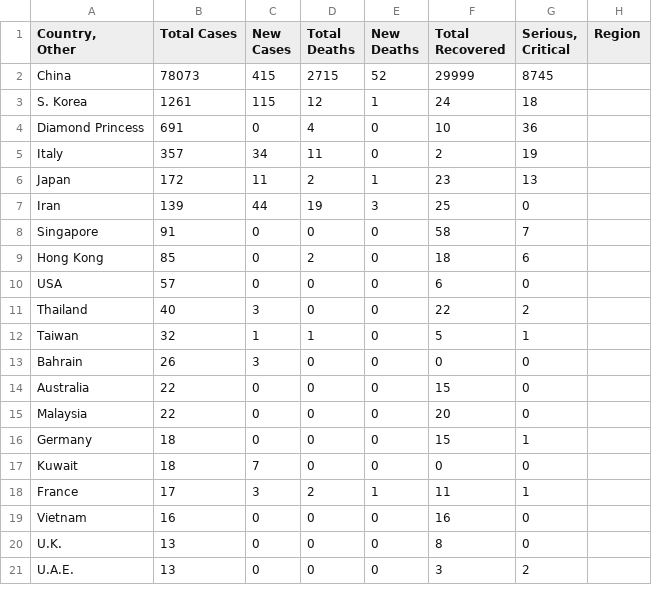
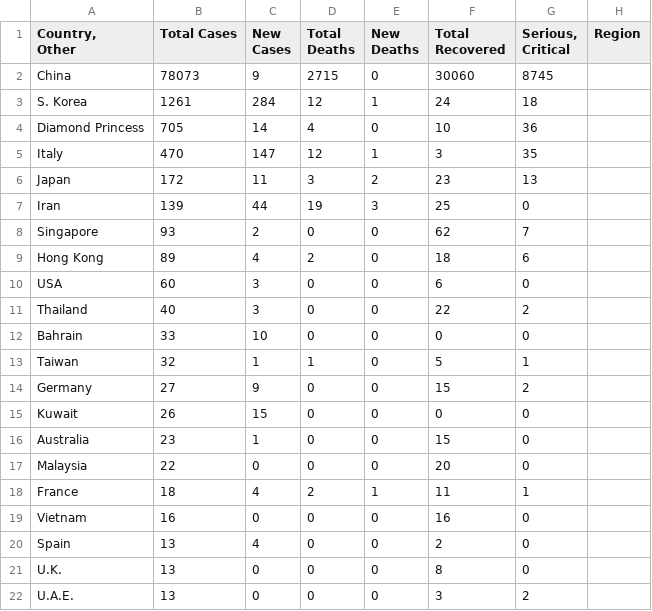
Before and after one commit to yonggeun/coronavirus-live-update, a CSV file: modules/live/data/T.csv, drawn as a sheet; only a part is shown; the diff covers the shown part only.

```diff
--- a/modules/live/data/T.csv
+++ b/modules/live/data/T.csv
@@ -7,20 +7,21 @@ Recovered","Serious,
 Critical",Region
-China,78073,415,2715,52,29999,8745,
-S. Korea,1261,115,12,1,24,18,
-Diamond Princess,691,0,4,0,10,36,
-Italy,357,34,11,0,2,19,
-Japan,172,11,2,1,23,13,
+China,78073,9,2715,0,30060,8745,
+S. Korea,1261,284,12,1,24,18,
+Diamond Princess,705,14,4,0,10,36,
+Italy,470,147,12,1,3,35,
+Japan,172,11,3,2,23,13,
 Iran,139,44,19,3,25,0,
-Singapore,91,0,0,0,58,7,
-Hong Kong,85,0,2,0,18,6,
-USA,57,0,0,0,6,0,
+Singapore,93,2,0,0,62,7,
+Hong Kong,89,4,2,0,18,6,
+USA,60,3,0,0,6,0,
 Thailand,40,3,0,0,22,2,
+Bahrain,33,10,0,0,0,0,
 Taiwan,32,1,1,0,5,1,
-Bahrain,26,3,0,0,0,0,
-Australia,22,0,0,0,15,0,
+Germany,27,9,0,0,15,2,
+Kuwait,26,15,0,0,0,0,
+Australia,23,1,0,0,15,0,
 Malaysia,22,0,0,0,20,0,
-Germany,18,0,0,0,15,1,
-Kuwait,18,7,0,0,0,0,
-France,17,3,2,1,11,1,
+France,18,4,2,1,11,1,
 Vietnam,16,0,0,0,16,0,
+Spain,13,4,0,0,2,0,
 U.K.,13,0,0,0,8,0,
```
Also changed, not shown: 7 added rows, 2 removed rows, 1 moved row and 9 edited cells elsewhere in this file, 4 other files.
